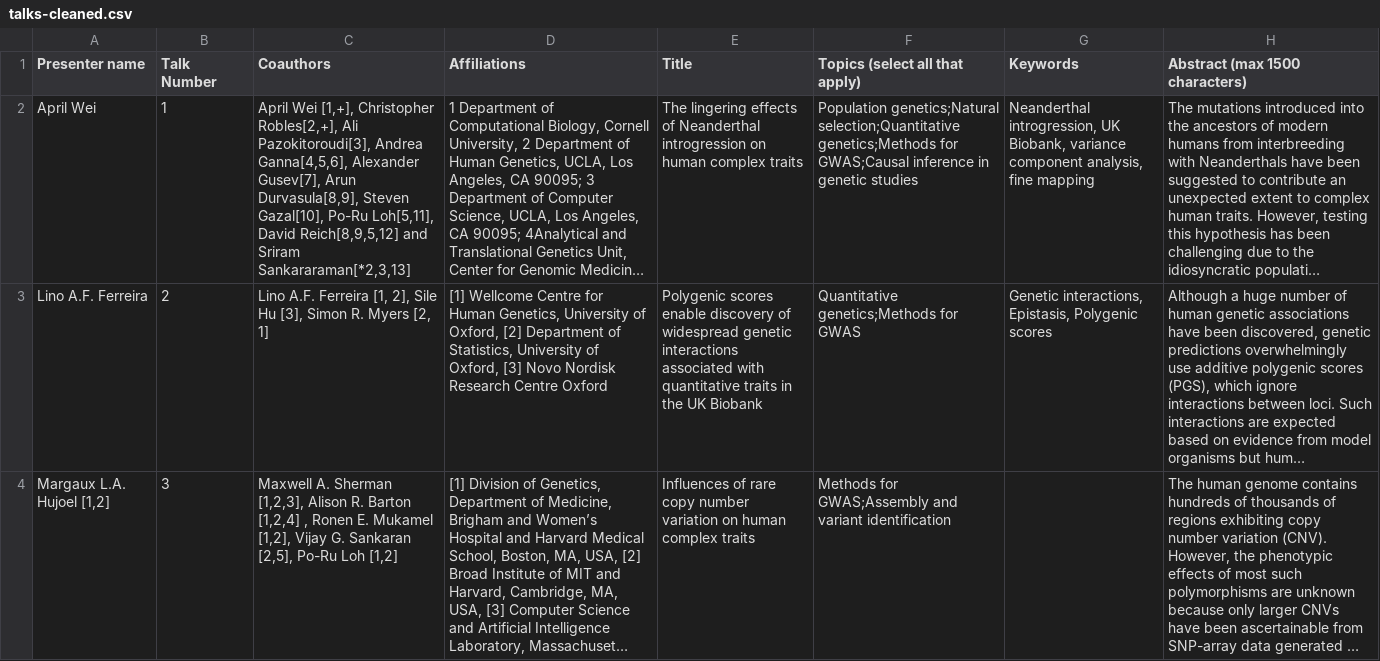
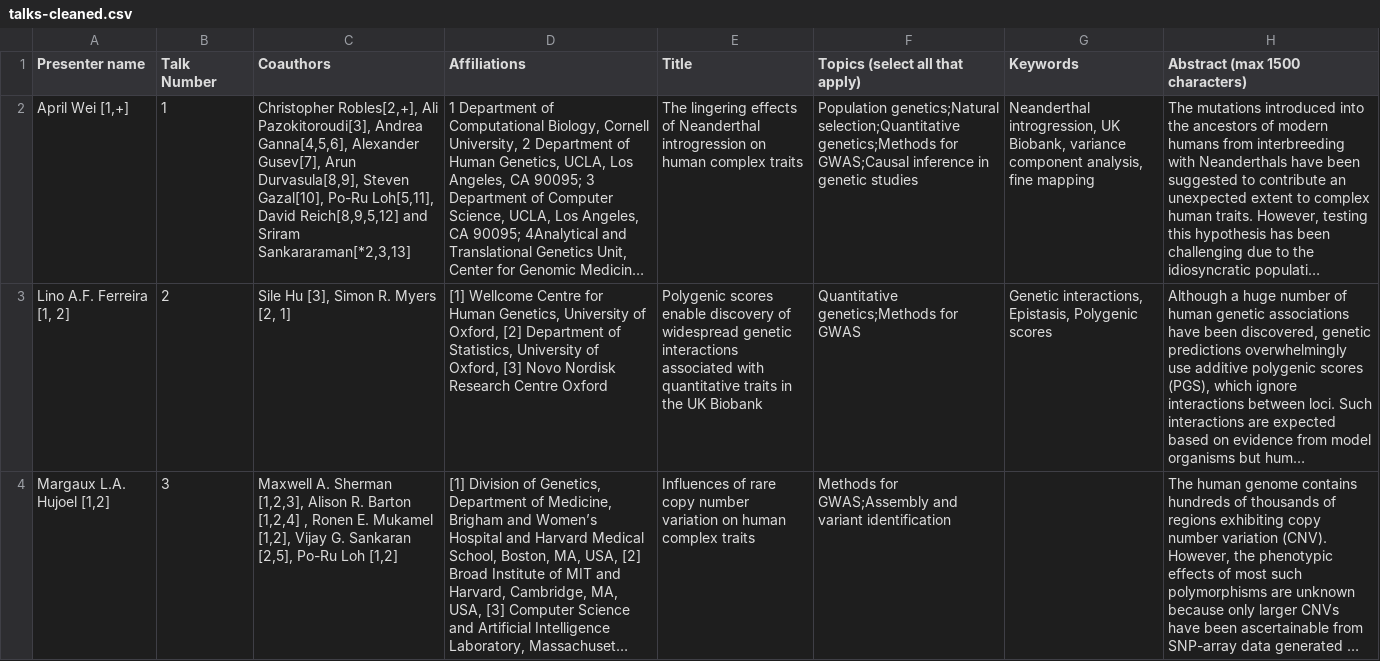
Before and after one commit to probgen22/probgen22.github.io, a CSV file: data/talks-cleaned.csv, drawn as a sheet; only a part is shown; long unchanged cells end in …; the diff covers the shown part only; the diff names each change by its address in the sheet, - before the commit and + after, or states it on an @@ line.

```diff
--- a/data/talks-cleaned.csv
+++ b/data/talks-cleaned.csv
-A2 (Presenter name): April Wei
+A2 (Presenter name): April Wei [1,+]
-C2 (Coauthors): April Wei [1,+], Christopher Robles[2,+],…
+C2 (Coauthors): Christopher Robles[2,+],…
-A3 (Presenter name): Lino A.F. Ferreira
+A3 (Presenter name): Lino A.F. Ferreira [1, 2]
-C3 (Coauthors): Lino A.F. Ferreira [1, 2], Sile Hu…
+C3 (Coauthors): Sile Hu…
```
Also changed, not shown: 9 edited cells elsewhere in this file, 3 other files.
